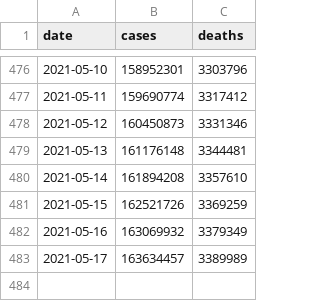
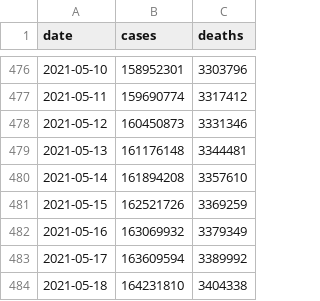
Before and after one commit to WorldHealthOrganization/xform-covid-casecount-jhu, a CSV file: output/global.csv, drawn as a sheet; only a part is shown, gaps mark what is left out.

```diff
--- a/output/global.csv
+++ b/output/global.csv
@@ -482,2 +482,3 @@ date,cases,deaths
 2021-05-16,163069932,3379349
-2021-05-17,163634457,3389989
+2021-05-17,163609594,3389992
+2021-05-18,164231810,3404338
```
Also changed, not shown: output/continents.csv, output/who_regions.csv, 1 other file.
